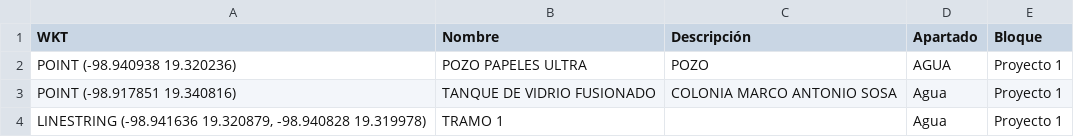
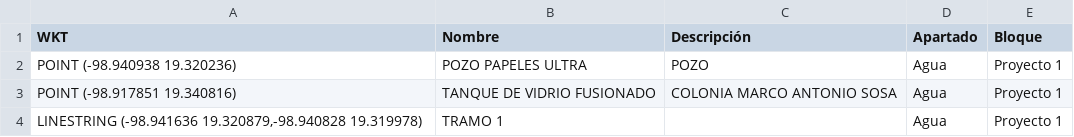
Before and after one commit to InnoTEC-OPDAPASIxtapaluca/pLanmaestro2026, a CSV file: datos.csv, drawn as a sheet; only a part is shown; the diff covers the shown part only.

```diff
--- a/datos.csv
+++ b/datos.csv
@@ -1,2 +1,2 @@
 WKT,Nombre,Descripción,Apartado,Bloque
-"POINT (-98.940938 19.320236)",POZO PAPELES ULTRA,POZO,AGUA,Proyecto 1
+"POINT (-98.940938 19.320236)","POZO PAPELES ULTRA","POZO","Agua","Proyecto 1"
@@ -4 +4 @@ WKT,Nombre,Descripción,Apartado,Bloque
-"LINESTRING (-98.941636 19.320879, -98.940828 19.319978)",TRAMO 1,,Agua,Proyecto 1
+"LINESTRING (-98.941636 19.320879,-98.940828 19.319978)","TRAMO 1","","Agua","Proyecto 1"
```
Also changed, not shown: 1 added row, 37 removed rows and 28 edited cells elsewhere in this file.
